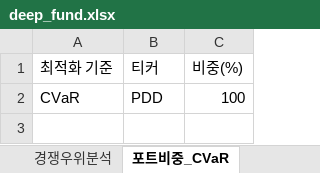
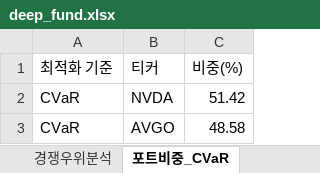
Before and after one commit to pozuelodealarcon/Portfolio, an Excel workbook: deep_fund.xlsx, sheet 포트비중_CVaR, drawn as a sheet; values as stored, in another font and other column widths than the file's, no borders; table styles not drawn; the diff names each change by its address in the sheet, - before the commit and + after, or states it on an @@ line.

```diff
--- a/deep_fund.xlsx (sheet 포트비중_CVaR)
+++ b/deep_fund.xlsx (sheet 포트비중_CVaR)
-B2 (티커): PDD
+B2 (티커): NVDA
-C2 (비중(%)): 100
+C2 (비중(%)): 51.42
+row 3: CVaR | AVGO | 48.58
```
Also changed, not shown: sheet 종목분석, sheet 경쟁우위분석, sheet 포트비중_Variance, sheet 포트폴리오통계, sheet 포트비중_Sharpe, sheet 포트비중_Sortino.
